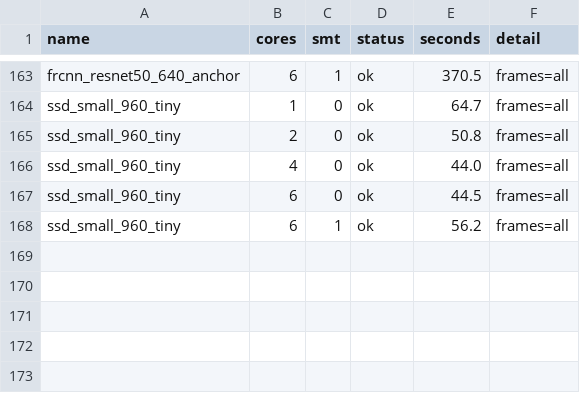
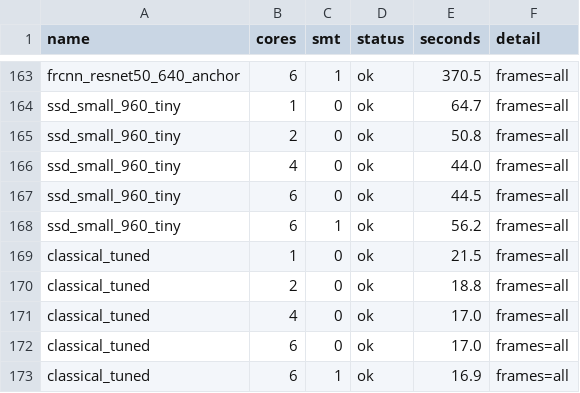
Before and after one commit to LaithAlneemy44/RoboMaster-Capstone-Project, a CSV file: results/benchmark_log.csv, drawn as a sheet; only a part is shown, gaps mark what is left out; the diff names each change by its address in the sheet, - before the commit and + after, or states it on an @@ line.

```diff
--- a/results/benchmark_log.csv
+++ b/results/benchmark_log.csv
+row 169: classical_tuned | 1 | 0 | ok | 21.5 | frames=all
+row 170: classical_tuned | 2 | 0 | ok | 18.8 | frames=all
+row 171: classical_tuned | 4 | 0 | ok | 17.0 | frames=all
+row 172: classical_tuned | 6 | 0 | ok | 17.0 | frames=all
+row 173: classical_tuned | 6 | 1 | ok | 16.9 | frames=all
```
Also changed, not shown: results/combined.csv, results/detection.csv, 8 other files.
